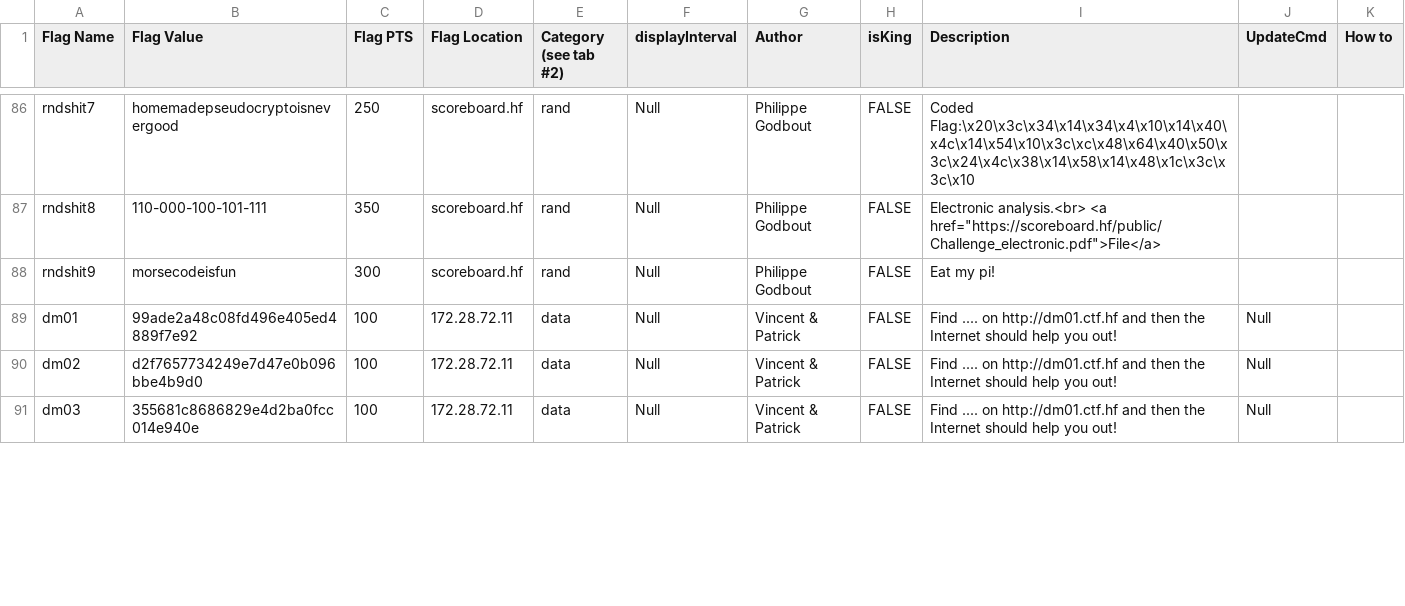
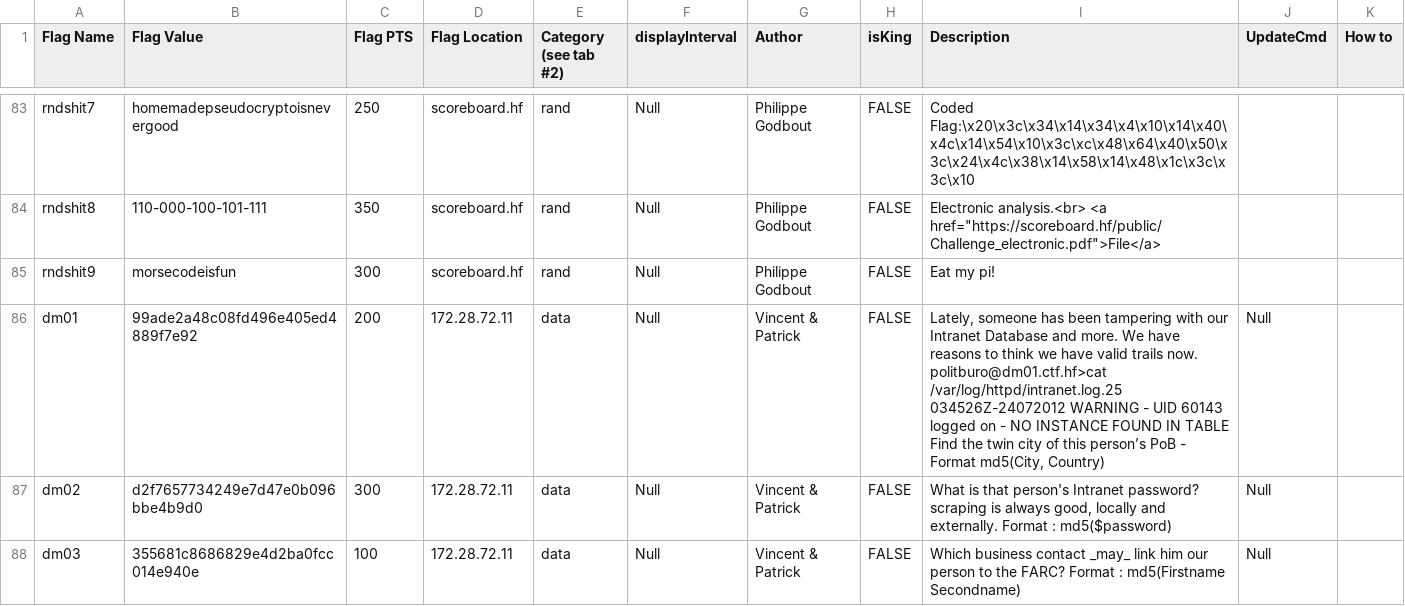
Before and after one commit to hackfestca/hfscoreboard, a CSV file: import/flags.csv, drawn as a sheet; only a part is shown, gaps mark what is left out; the diff covers the shown part only.

```diff
--- a/import/flags.csv
+++ b/import/flags.csv
@@ -92,4 +89,8 @@ rndshit8,110-000-100-101-111,350,scoreboard.hf,rand,Null,Philippe Godbout,FALSE,
 rndshit9,morsecodeisfun,300,scoreboard.hf,rand,Null,Philippe Godbout,FALSE,Eat my pi!,,
-dm01,99ade2a48c08fd496e405ed4889f7e92,100,172.28.72.11,data,Null,Vincent & Patrick,FALSE,Find .... on http://dm01.ctf.hf and then the Internet should help you out!,Null,
-dm02,d2f7657734249e7d47e0b096bbe4b9d0,100,172.28.72.11,data,Null,Vincent & Patrick,FALSE,Find .... on http://dm01.ctf.hf and then the Internet should help you out!,Null,
-dm03,355681c8686829e4d2ba0fcc014e940e,100,172.28.72.11,data,Null,Vincent & Patrick,FALSE,Find .... on http://dm01.ctf.hf and then the Internet should help you out!,Null,
+dm01,99ade2a48c08fd496e405ed4889f7e92,200,172.28.72.11,data,Null,Vincent & Patrick,FALSE,"Lately, someone has been tampering with our Intranet Database and more.  We have reasons to think we have valid trails now.
+politburo@dm01.ctf.hf>cat /var/log/httpd/intranet.log.25
+034526Z-24072012        WARNING - UID 60143 logged on - NO INSTANCE FOUND IN TABLE
+
+Find the twin city of this person’s PoB - Format md5(City, Country)",Null,
+dm02,d2f7657734249e7d47e0b096bbe4b9d0,300,172.28.72.11,data,Null,Vincent & Patrick,FALSE,"What is that person's Intranet password?  scraping is always good, locally and externally.  Format : md5($password)",Null,
+dm03,355681c8686829e4d2ba0fcc014e940e,100,172.28.72.11,data,Null,Vincent & Patrick,FALSE,Which business contact _may_ link him our person to the FARC?  Format : md5(Firstname Secondname),Null,
```
Also changed, not shown: 3 removed rows and 9 edited cells elsewhere in this file, import/teams.csv.
